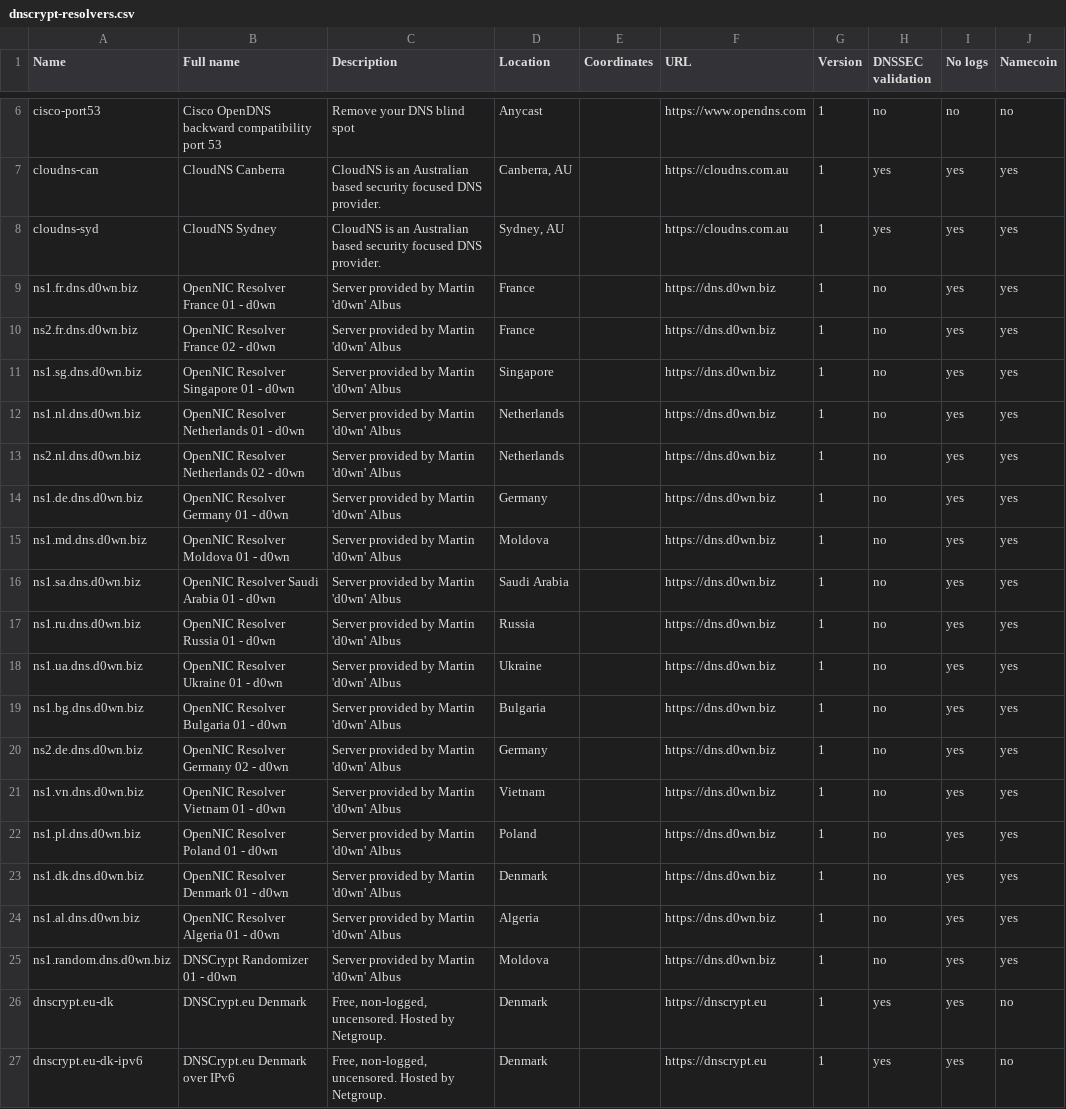
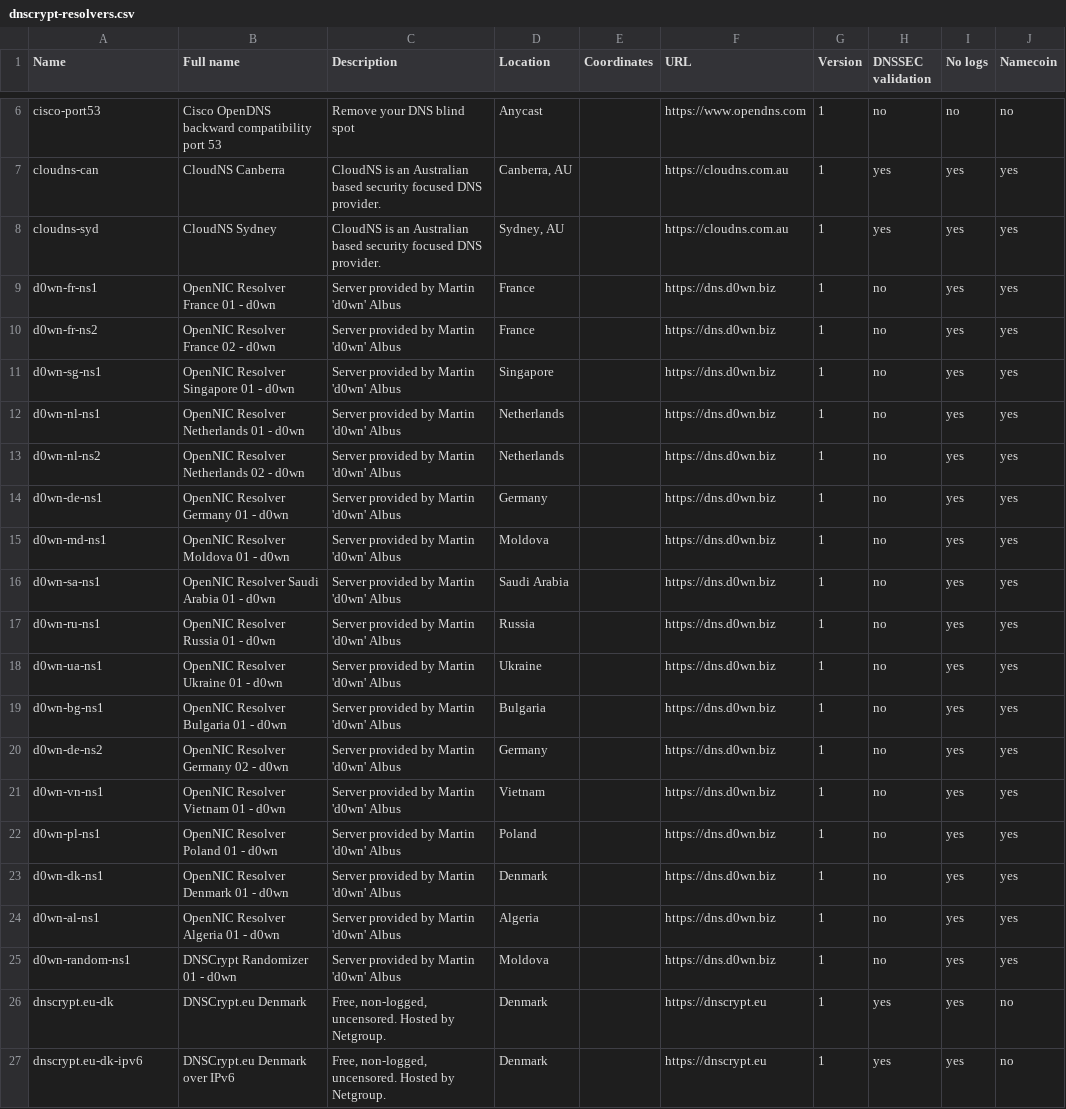
Before and after one commit to dyne/dnscrypt-proxy, a CSV file: dnscrypt-resolvers.csv, drawn as a sheet; only a part is shown, gaps mark what is left out; the diff names each change by its address in the sheet, - before the commit and + after, or states it on an @@ line.

Commit message:
Update dnscrypt-resolvers.csv
Fixed Name's

```diff
--- a/dnscrypt-resolvers.csv
+++ b/dnscrypt-resolvers.csv
-A9 (Name): ns1.fr.dns.d0wn.biz
+A9 (Name): d0wn-fr-ns1
-A10 (Name): ns2.fr.dns.d0wn.biz
+A10 (Name): d0wn-fr-ns2
-A11 (Name): ns1.sg.dns.d0wn.biz
+A11 (Name): d0wn-sg-ns1
-A12 (Name): ns1.nl.dns.d0wn.biz
+A12 (Name): d0wn-nl-ns1
-A13 (Name): ns2.nl.dns.d0wn.biz
+A13 (Name): d0wn-nl-ns2
-A14 (Name): ns1.de.dns.d0wn.biz
+A14 (Name): d0wn-de-ns1
-A15 (Name): ns1.md.dns.d0wn.biz
+A15 (Name): d0wn-md-ns1
-A16 (Name): ns1.sa.dns.d0wn.biz
+A16 (Name): d0wn-sa-ns1
-A17 (Name): ns1.ru.dns.d0wn.biz
+A17 (Name): d0wn-ru-ns1
-A18 (Name): ns1.ua.dns.d0wn.biz
+A18 (Name): d0wn-ua-ns1
-A19 (Name): ns1.bg.dns.d0wn.biz
+A19 (Name): d0wn-bg-ns1
-A20 (Name): ns2.de.dns.d0wn.biz
+A20 (Name): d0wn-de-ns2
-A21 (Name): ns1.vn.dns.d0wn.biz
+A21 (Name): d0wn-vn-ns1
-A22 (Name): ns1.pl.dns.d0wn.biz
+A22 (Name): d0wn-pl-ns1
-A23 (Name): ns1.dk.dns.d0wn.biz
+A23 (Name): d0wn-dk-ns1
-A24 (Name): ns1.al.dns.d0wn.biz
+A24 (Name): d0wn-al-ns1
-A25 (Name): ns1.random.dns.d0wn.biz
+A25 (Name): d0wn-random-ns1
```
